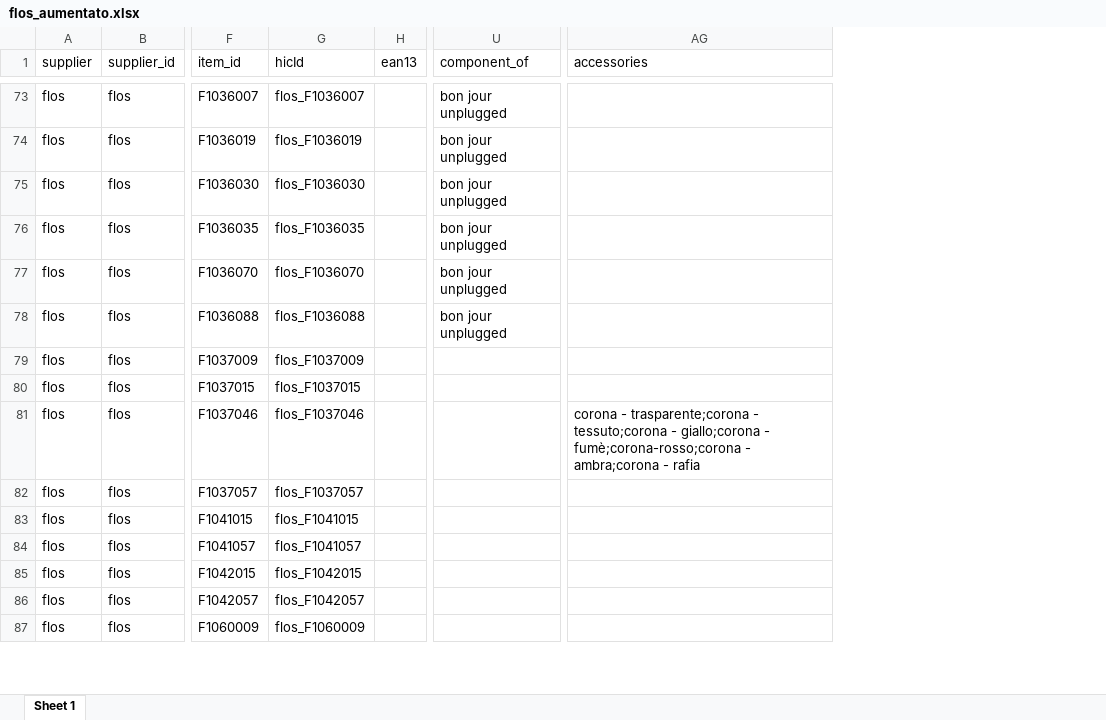
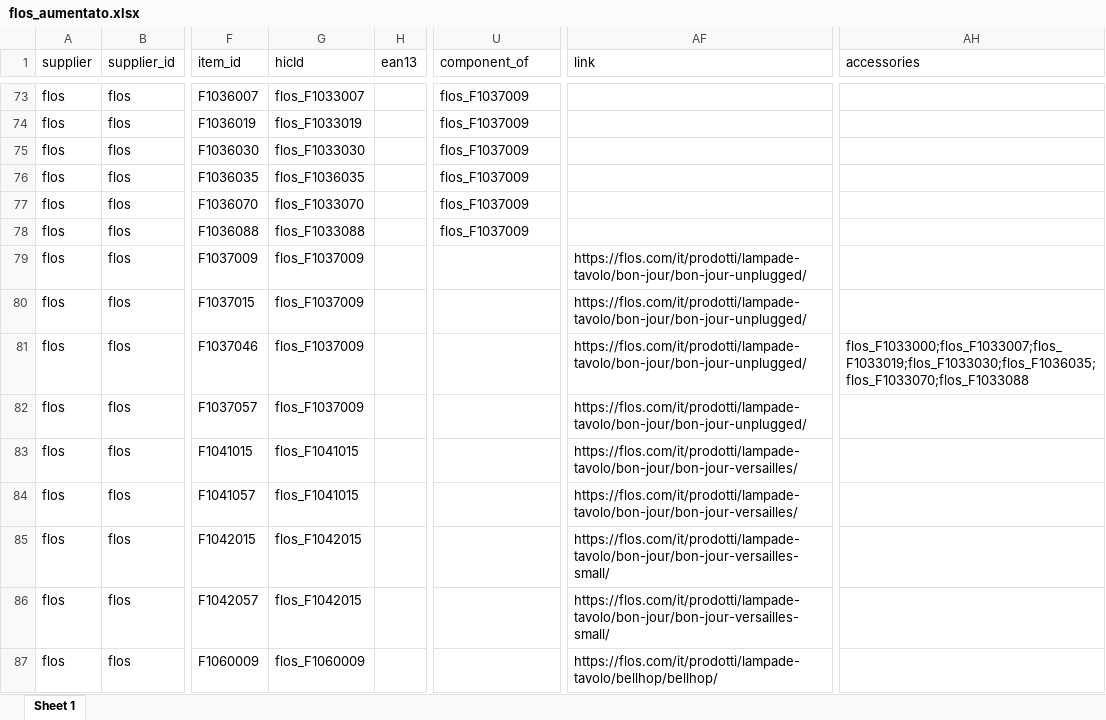
Before and after one commit to hicTech/arteInLuceImport, an Excel workbook: xls/flos/result/flos_aumentato.xlsx, sheet Sheet 1, drawn as a sheet; only a part is shown, gaps mark what is left out; values as stored, in another font and other column widths than the file's, no borders; addresses are those after the commit; the diff covers the shown part only; the diff names each change by its address in the sheet, - before the commit and + after, or states it on an @@ line.

```diff
--- a/xls/flos/result/flos_aumentato.xlsx (sheet Sheet 1)
+++ b/xls/flos/result/flos_aumentato.xlsx (sheet Sheet 1)
+column AF (link), rows 79-87: https://flos.com/it/prodotti/lampade-tavolo/bon-jour/bon-jour-unplugged/ | https://flos.com/it/prodotti/lampade-tavolo/bon-jour/bon-jour-unplugged/ | https://flos.com/it/prodotti/lampade-tavolo/bon-jour/bon-jour-unplugged/ | https://flos.com/it/prodotti/lampade-tavolo/bon-jour/bon-jour-unplugged/ | https://flos.com/it/prodotti/lampade-tavolo/bon-jour/bon-jour-versailles/ | https://flos.com/it/prodotti/lampade-tavolo/bon-jour/bon-jour-versailles/ | https://flos.com/it/prodotti/lampade-tavolo/bon-jour/bon-jour-versailles-small/ | https://flos.com/it/prodotti/lampade-tavolo/bon-jour/bon-jour-versailles-small/ | https://flos.com/it/prodotti/lampade-tavolo/bellhop/bellhop/
-G73 (hicId): flos_F1036007
+G73 (hicId): flos_F1033007
-U73:U78 (component_of): bon jour unplugged
+U73:U78 (component_of): flos_F1037009
-G74 (hicId): flos_F1036019
+G74 (hicId): flos_F1033019
-G75 (hicId): flos_F1036030
+G75 (hicId): flos_F1033030
-G77 (hicId): flos_F1036070
+G77 (hicId): flos_F1033070
-G78 (hicId): flos_F1036088
+G78 (hicId): flos_F1033088
-G80 (hicId): flos_F1037015
+G80 (hicId): flos_F1037009
-G81 (hicId): flos_F1037046
+G81 (hicId): flos_F1037009
-AH81 (accessories): corona - trasparente;corona - tessuto;corona - giallo;corona - fumè;corona-rosso;corona - ambra;corona - rafia
+AH81 (accessories): flos_F1033000;flos_F1033007;flos_F1033019;flos_F1033030;flos_F1036035;flos_F1033070;flos_F1033088
-G82 (hicId): flos_F1037057
+G82 (hicId): flos_F1037009
-G84 (hicId): flos_F1041057
+G84 (hicId): flos_F1041015
-G86 (hicId): flos_F1042057
+G86 (hicId): flos_F1042015
```
Also changed, not shown: 282 edited cells elsewhere in this sheet, xls/flos/result/flos_prodotti.xlsx, xls/flos/result/flos_varianti.xlsx, 13 other files.
